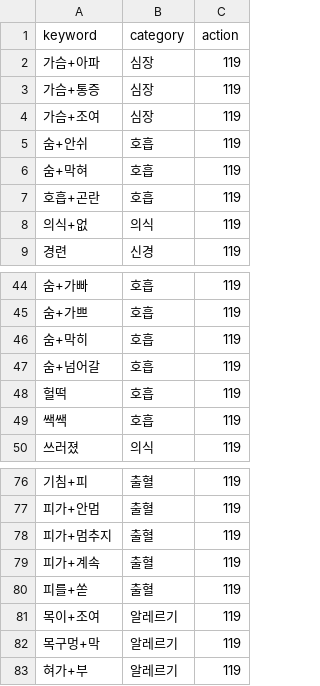
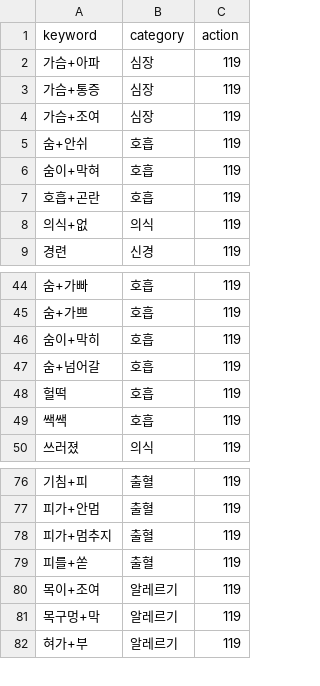
Before and after one commit to AXI260720TEAM3/medi-info, a CSV file: data/dict/symptom_keyword.csv, drawn as a sheet; only a part is shown, gaps mark what is left out; the diff covers the shown part only.

```diff
--- a/data/dict/symptom_keyword.csv
+++ b/data/dict/symptom_keyword.csv
@@ -5,3 +5,3 @@ keyword,category,action
 숨+안쉬,호흡,119
-숨+막혀,호흡,119
+숨이+막혀,호흡,119
 호흡+곤란,호흡,119
@@ -45,3 +45,3 @@ keyword,category,action
 숨+가쁘,호흡,119
-숨+막히,호흡,119
+숨이+막히,호흡,119
 숨+넘어갈,호흡,119
@@ -78,3 +78,2 @@ keyword,category,action
 피가+멈추지,출혈,119
-피가+계속,출혈,119
 피를+쏟,출혈,119
```
Also changed, not shown: 28 added rows elsewhere in this file.
